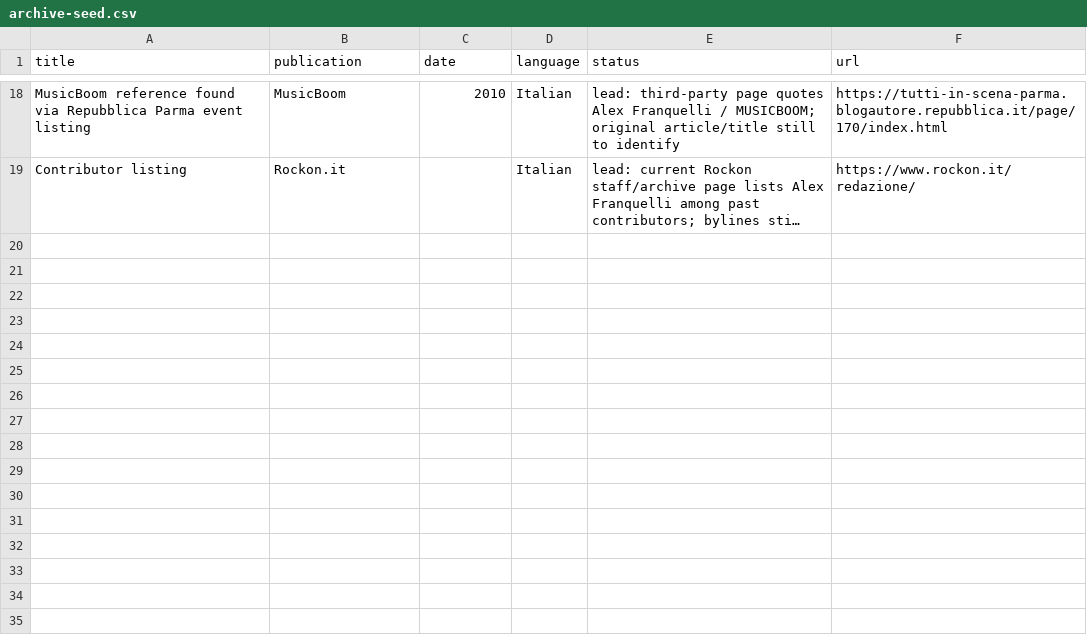
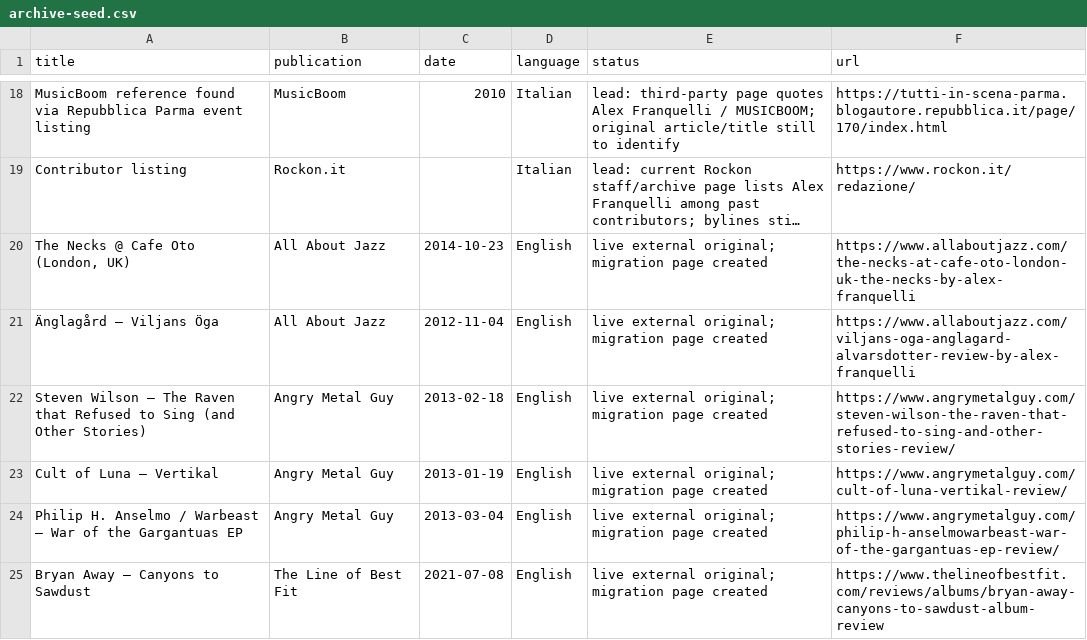
Before and after one commit to GretoQuinton/alexfranquelli.com, a CSV file: research/archive-seed.csv, drawn as a sheet; only a part is shown, gaps mark what is left out; long unchanged cells end in …; the diff names each change by its address in the sheet, - before the commit and + after, or states it on an @@ line.

Commit message:
Add verified source links for second archive batch

```diff
--- a/research/archive-seed.csv
+++ b/research/archive-seed.csv
+row 20: The Necks @ Cafe Oto (London, UK) | All About Jazz | 2014-10-23 | English | live external original; migration page created | https://www.allaboutjazz.com/the-necks-at-cafe-oto-london-uk-the-necks-by-alex-franquelli
+row 21: Änglagård — Viljans Öga | All About Jazz | 2012-11-04 | English | live external original; migration page created | https://www.allaboutjazz.com/viljans-oga-anglagard-alvarsdotter-review-by-alex-franquelli
+row 22: Steven Wilson — The Raven that Refused to Sing (and Other Stories) | Angry Metal Guy | 2013-02-18 | English | live external original; migration page created | https://www.angrymetalguy.com/steven-wilson-the-raven-that-refused-to-sing-and-other-stories-review/
+row 23: Cult of Luna — Vertikal | Angry Metal Guy | 2013-01-19 | English | live external original; migration page created | https://www.angrymetalguy.com/cult-of-luna-vertikal-review/
+row 24: Philip H. Anselmo / Warbeast — War of the Gargantuas EP | Angry Metal Guy | 2013-03-04 | English | live external original; migration page created | https://www.angrymetalguy.com/philip-h-anselmowarbeast-war-of-the-gargantuas-ep-review/
+row 25: Bryan Away — Canyons to Sawdust | The Line of Best Fit | 2021-07-08 | English | live external original; migration page created | https://www.thelineofbestfit.com/reviews/albums/bryan-away-canyons-to-sawdust-album-review
```
